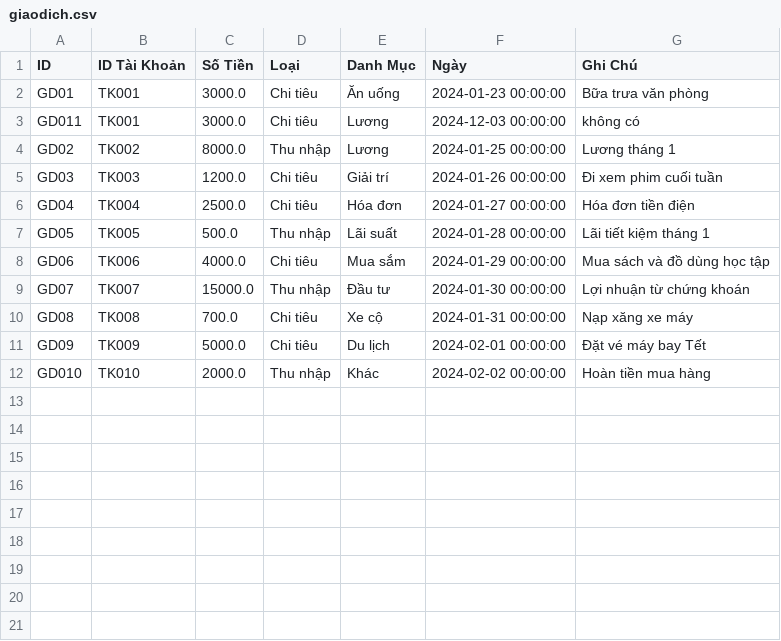
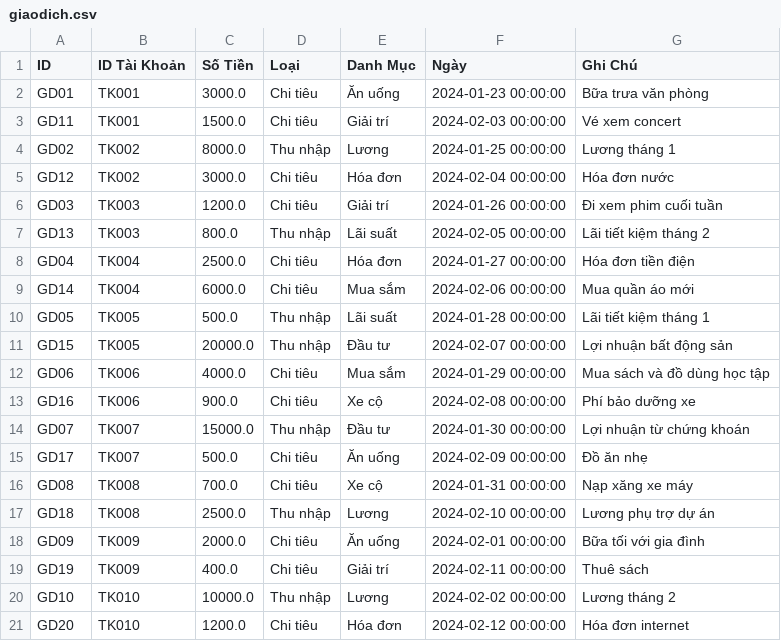
Before and after one commit to Lamnguyen030405/financial_management, a CSV file: giaodich.csv, drawn as a sheet.

```diff
--- a/giaodich.csv
+++ b/giaodich.csv
@@ -2,11 +2,20 @@ ID,ID Tài Khoản,Số Tiền,Loại,Danh Mục,Ngày,Ghi Chú
 GD01,TK001,3000.0,Chi tiêu,Ăn uống,2024-01-23 00:00:00,Bữa trưa văn phòng
-GD011,TK001,3000.0,Chi tiêu,Lương,2024-12-03 00:00:00,không có
+GD11,TK001,1500.0,Chi tiêu,Giải trí,2024-02-03 00:00:00,Vé xem concert
 GD02,TK002,8000.0,Thu nhập,Lương,2024-01-25 00:00:00,Lương tháng 1
+GD12,TK002,3000.0,Chi tiêu,Hóa đơn,2024-02-04 00:00:00,Hóa đơn nước
 GD03,TK003,1200.0,Chi tiêu,Giải trí,2024-01-26 00:00:00,Đi xem phim cuối tuần
+GD13,TK003,800.0,Thu nhập,Lãi suất,2024-02-05 00:00:00,Lãi tiết kiệm tháng 2
 GD04,TK004,2500.0,Chi tiêu,Hóa đơn,2024-01-27 00:00:00,Hóa đơn tiền điện
+GD14,TK004,6000.0,Chi tiêu,Mua sắm,2024-02-06 00:00:00,Mua quần áo mới
 GD05,TK005,500.0,Thu nhập,Lãi suất,2024-01-28 00:00:00,Lãi tiết kiệm tháng 1
+GD15,TK005,20000.0,Thu nhập,Đầu tư,2024-02-07 00:00:00,Lợi nhuận bất động sản
 GD06,TK006,4000.0,Chi tiêu,Mua sắm,2024-01-29 00:00:00,Mua sách và đồ dùng học tập
+GD16,TK006,900.0,Chi tiêu,Xe cộ,2024-02-08 00:00:00,Phí bảo dưỡng xe
 GD07,TK007,15000.0,Thu nhập,Đầu tư,2024-01-30 00:00:00,Lợi nhuận từ chứng khoán
+GD17,TK007,500.0,Chi tiêu,Ăn uống,2024-02-09 00:00:00,Đồ ăn nhẹ
 GD08,TK008,700.0,Chi tiêu,Xe cộ,2024-01-31 00:00:00,Nạp xăng xe máy
-GD09,TK009,5000.0,Chi tiêu,Du lịch,2024-02-01 00:00:00,Đặt vé máy bay Tết
-GD010,TK010,2000.0,Thu nhập,Khác,2024-02-02 00:00:00,Hoàn tiền mua hàng
+GD18,TK008,2500.0,Thu nhập,Lương,2024-02-10 00:00:00,Lương phụ trợ dự án
+GD09,TK009,2000.0,Chi tiêu,Ăn uống,2024-02-01 00:00:00,Bữa tối với gia đình
+GD19,TK009,400.0,Chi tiêu,Giải trí,2024-02-11 00:00:00,Thuê sách
+GD10,TK010,10000.0,Thu nhập,Lương,2024-02-02 00:00:00,Lương tháng 2
+GD20,TK010,1200.0,Chi tiêu,Hóa đơn,2024-02-12 00:00:00,Hóa đơn internet
```
Also changed, not shown: khoanvay.csv, taikhoan.csv, 3 other files.
